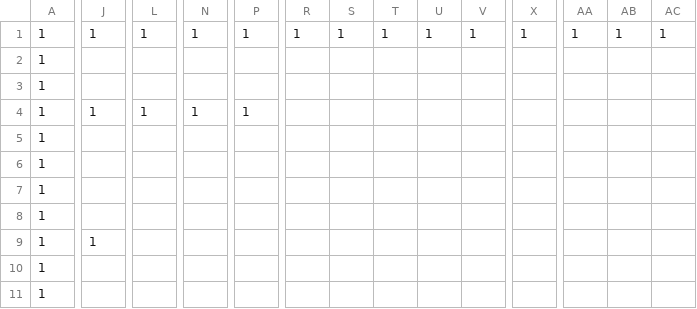
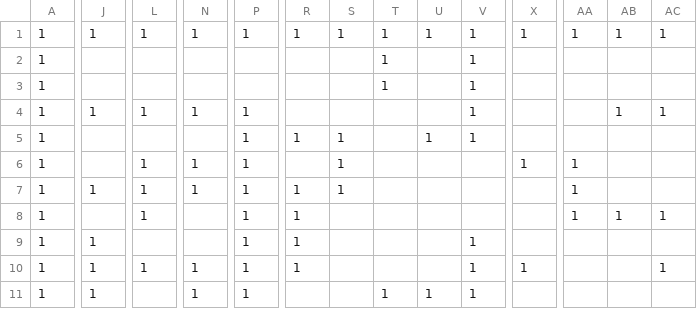
Before and after one commit to vlata135/PathPlanning, a CSV file: map2_unmark.csv, drawn as a sheet; only a part is shown, gaps mark what is left out; removed rows and columns are numbered as before the commit, all else as after; rows hold the shown columns only; the diff covers the shown part only; the diff names each change by its address in the sheet, - before the commit and + after, or states it on an @@ line.

Commit message:
Update map2_unmark.csv with new data

```diff
--- a/map2_unmark.csv
+++ b/map2_unmark.csv
-T2:T3: (empty)
+T2:T3: 1
-V2:V5: (empty)
+V2:V5: 1
-AB4: (empty)
+AB4: 1
-AC4: (empty)
+AC4: 1
-P5:P9: (empty)
+P5:P9: 1
-R5: (empty)
+R5: 1
-S5:S7: (empty)
+S5:S7: 1
-U5: (empty)
+U5: 1
-L6:L8: (empty)
+L6:L8: 1
-N6:N7: (empty)
+N6:N7: 1
-X6: (empty)
+X6: 1
-AA6:AA8: (empty)
+AA6:AA8: 1
-J7: (empty)
+J7: 1
-R7:R9: (empty)
+R7:R9: 1
-AB8: (empty)
+AB8: 1
-AC8: (empty)
+AC8: 1
-V9: (empty)
+V9: 1
-row 10: 1
+row 10: 1 | 1 | 1 | 1 | 1 | 1 |  |  |  | 1 | 1 |  |  | 1
-J11: (empty)
+J11: 1
-N11: (empty)
+N11: 1
-P11: (empty)
+P11: 1
-T11: (empty)
+T11: 1
-U11: (empty)
+U11: 1
-V11: (empty)
+V11: 1
```
Also changed, not shown: 101 edited cells elsewhere in this file, 2 other files.
